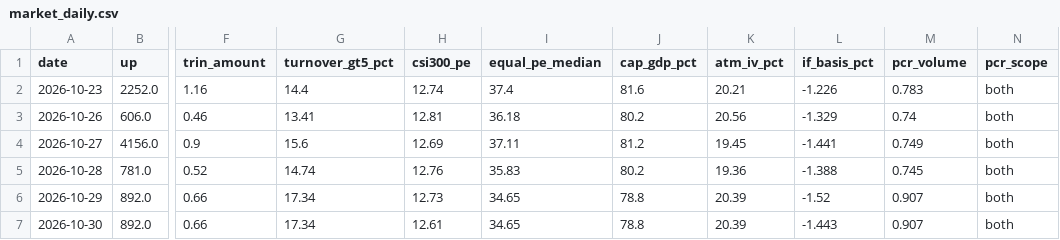
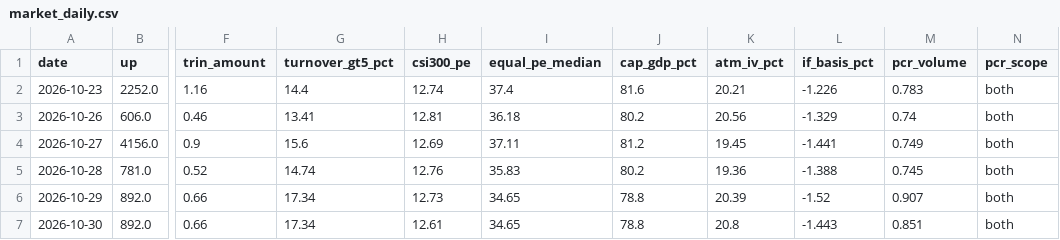
Before and after one commit to zlmnls/blues, a CSV file: dashboard/data/history/market_daily.csv, drawn as a sheet; only a part is shown, gaps mark what is left out; the diff names each change by its address in the sheet, - before the commit and + after, or states it on an @@ line.

```diff
--- a/dashboard/data/history/market_daily.csv
+++ b/dashboard/data/history/market_daily.csv
-K7 (atm_iv_pct): 20.39
+K7 (atm_iv_pct): 20.8
-M7 (pcr_volume): 0.907
+M7 (pcr_volume): 0.851
```
Also changed, not shown: dashboard/data/history/sse_pcr.csv, dashboard/data/history/szse_pcr.csv, 3 other files.
